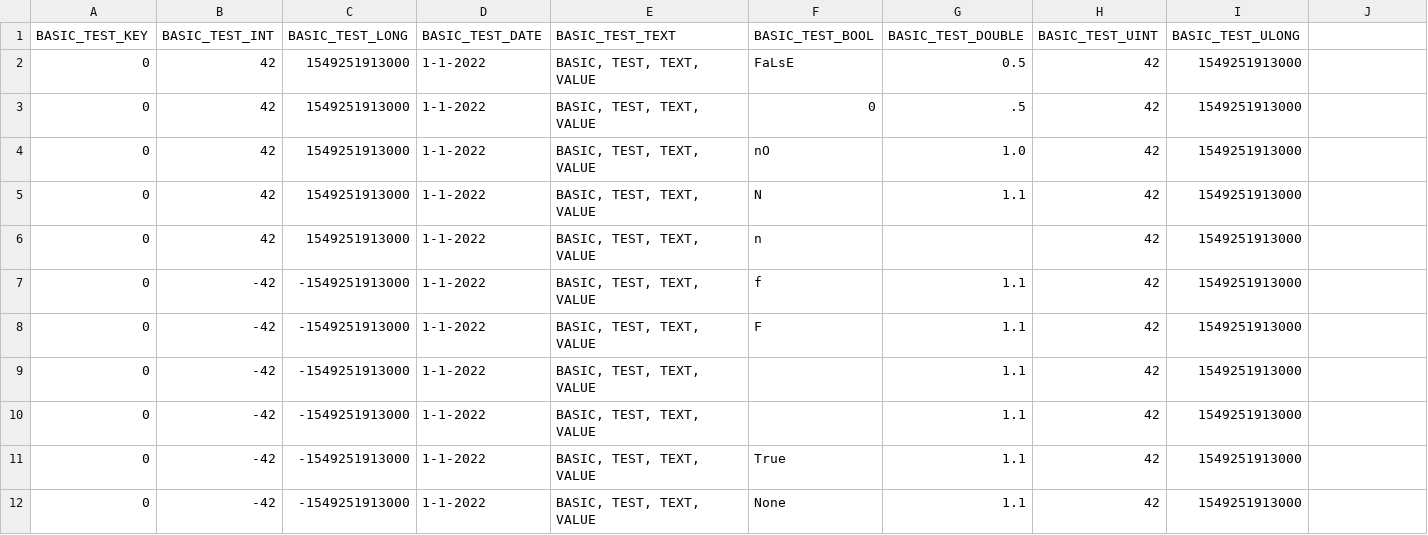
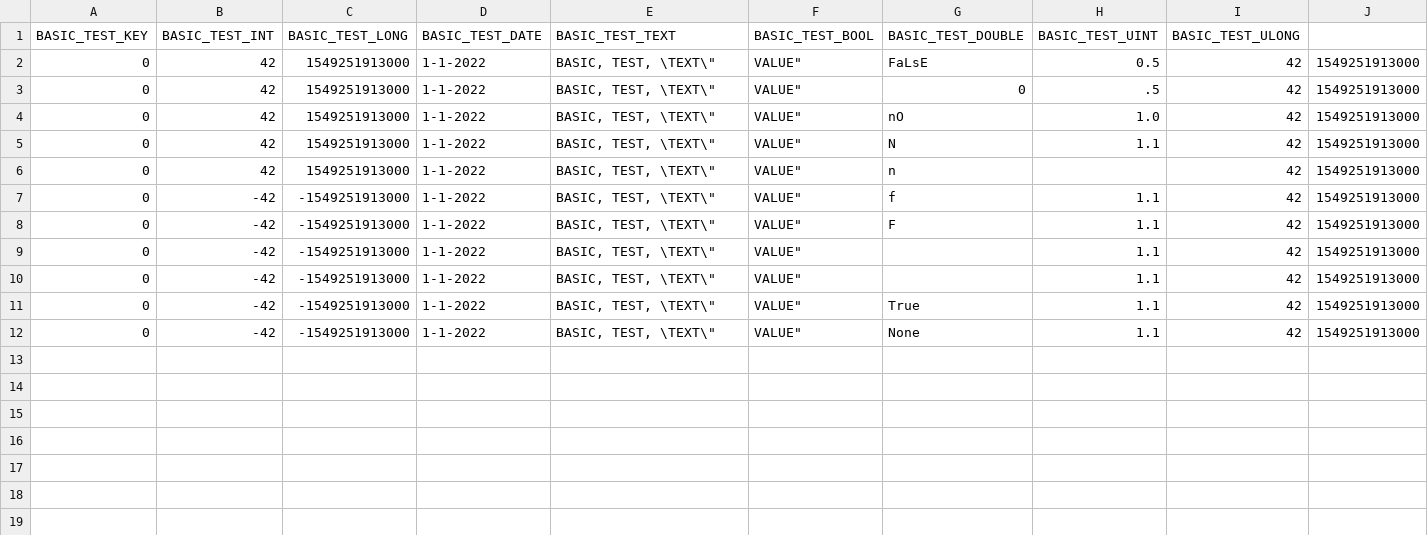
Before and after one commit to artisoft-io/jetstore, a CSV file: jets/compiler/test_data/test_lookups/basic.csv, drawn as a sheet.

Commit message:
added escapechar, added additional tests

```diff
--- a/jets/compiler/test_data/test_lookups/basic.csv
+++ b/jets/compiler/test_data/test_lookups/basic.csv
@@ -1,12 +1,12 @@
 BASIC_TEST_KEY,BASIC_TEST_INT,BASIC_TEST_LONG,BASIC_TEST_DATE,BASIC_TEST_TEXT,BASIC_TEST_BOOL,BASIC_TEST_DOUBLE,BASIC_TEST_UINT,BASIC_TEST_ULONG
-0,42,1549251913000,1-1-2022,"BASIC, TEST, TEXT, VALUE",FaLsE,0.5,42,1549251913000
-0,42,1549251913000,1-1-2022,"BASIC, TEST, TEXT, VALUE",0,.5,42,1549251913000
-0,42,1549251913000,1-1-2022,"BASIC, TEST, TEXT, VALUE",nO,1.0,42,1549251913000
-0,42,1549251913000,1-1-2022,"BASIC, TEST, TEXT, VALUE",N,1.1,42,1549251913000
-0,42,1549251913000,1-1-2022,"BASIC, TEST, TEXT, VALUE",n,,42,1549251913000
-0,-42,-1549251913000,1-1-2022,"BASIC, TEST, TEXT, VALUE",f,1.1,42,1549251913000
-0,-42,-1549251913000,1-1-2022,"BASIC, TEST, TEXT, VALUE",F,1.1,42,1549251913000
-0,-42,-1549251913000,1-1-2022,"BASIC, TEST, TEXT, VALUE",,1.1,42,1549251913000
-0,-42,-1549251913000,1-1-2022,"BASIC, TEST, TEXT, VALUE","",1.1,42,1549251913000
-0,-42,-1549251913000,1-1-2022,"BASIC, TEST, TEXT, VALUE",True,1.1,42,1549251913000
-0,-42,-1549251913000,1-1-2022,"BASIC, TEST, TEXT, VALUE",None,1.1,42,1549251913000
+0,42,1549251913000,1-1-2022,"BASIC, TEST, \"TEXT\", VALUE",FaLsE,0.5,42,1549251913000
+0,42,1549251913000,1-1-2022,"BASIC, TEST, \"TEXT\", VALUE",0,.5,42,1549251913000
+0,42,1549251913000,1-1-2022,"BASIC, TEST, \"TEXT\", VALUE",nO,1.0,42,1549251913000
+0,42,1549251913000,1-1-2022,"BASIC, TEST, \"TEXT\", VALUE",N,1.1,42,1549251913000
+0,42,1549251913000,1-1-2022,"BASIC, TEST, \"TEXT\", VALUE",n,,42,1549251913000
+0,-42,-1549251913000,1-1-2022,"BASIC, TEST, \"TEXT\", VALUE",f,1.1,42,1549251913000
+0,-42,-1549251913000,1-1-2022,"BASIC, TEST, \"TEXT\", VALUE",F,1.1,42,1549251913000
+0,-42,-1549251913000,1-1-2022,"BASIC, TEST, \"TEXT\", VALUE",,1.1,42,1549251913000
+0,-42,-1549251913000,1-1-2022,"BASIC, TEST, \"TEXT\", VALUE","",1.1,42,1549251913000
+0,-42,-1549251913000,1-1-2022,"BASIC, TEST, \"TEXT\", VALUE",True,1.1,42,1549251913000
+0,-42,-1549251913000,1-1-2022,"BASIC, TEST, \"TEXT\", VALUE",None,1.1,42,1549251913000
```
Also changed, not shown: 4 other files.
